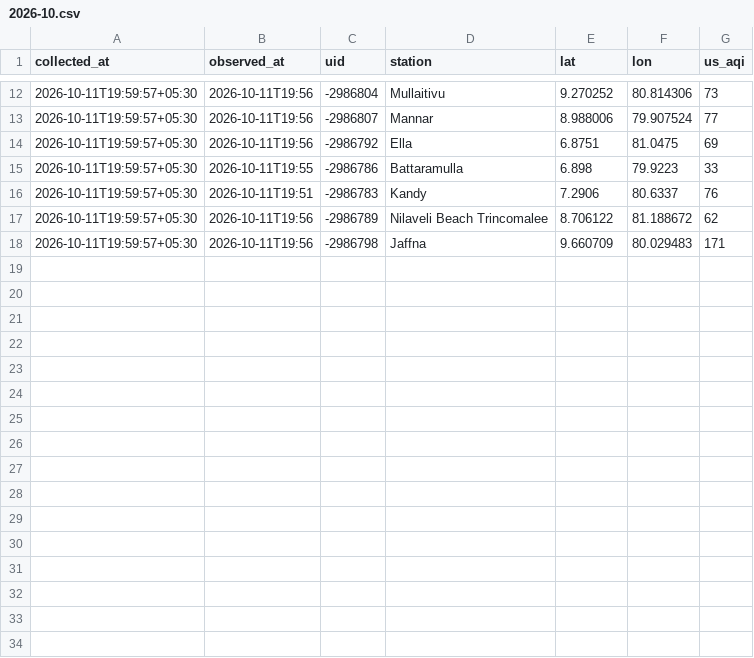
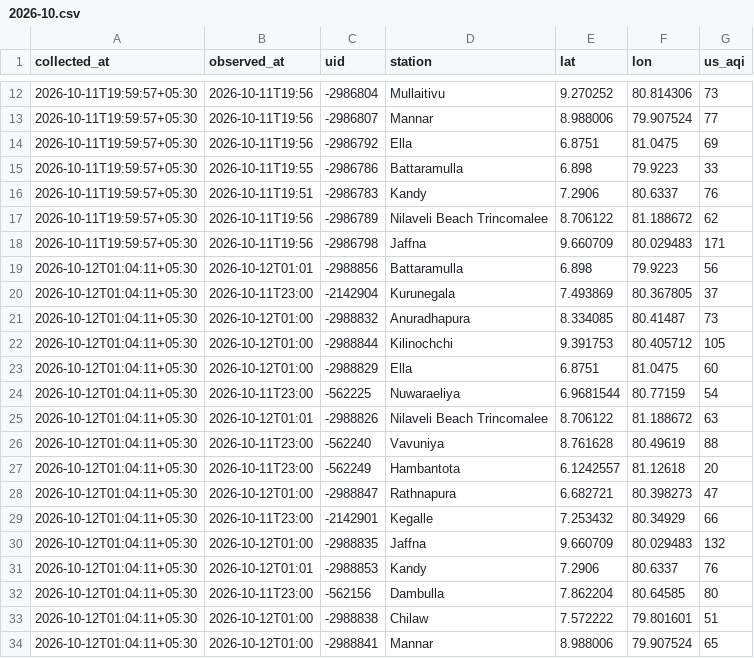
Before and after one commit to fectlk/aq-data-collector, a CSV file: data/waqi/2026-10.csv, drawn as a sheet; only a part is shown, gaps mark what is left out; the diff names each change by its address in the sheet, - before the commit and + after, or states it on an @@ line.

Commit message:
data: AQI update 2026-10-12 01:10 SLST

```diff
--- a/data/waqi/2026-10.csv
+++ b/data/waqi/2026-10.csv
+row 19: 2026-10-12T01:04:11+05:30 | 2026-10-12T01:01 | -2988856 | Battaramulla | 6.898 | 79.9223 | 56
+row 20: 2026-10-12T01:04:11+05:30 | 2026-10-11T23:00 | -2142904 | Kurunegala | 7.493869 | 80.367805 | 37
+row 21: 2026-10-12T01:04:11+05:30 | 2026-10-12T01:00 | -2988832 | Anuradhapura | 8.334085 | 80.41487 | 73
+row 22: 2026-10-12T01:04:11+05:30 | 2026-10-12T01:00 | -2988844 | Kilinochchi | 9.391753 | 80.405712 | 105
+row 23: 2026-10-12T01:04:11+05:30 | 2026-10-12T01:00 | -2988829 | Ella | 6.8751 | 81.0475 | 60
+row 24: 2026-10-12T01:04:11+05:30 | 2026-10-11T23:00 | -562225 | Nuwaraeliya | 6.9681544 | 80.77159 | 54
+row 25: 2026-10-12T01:04:11+05:30 | 2026-10-12T01:01 | -2988826 | Nilaveli Beach Trincomalee | 8.706122 | 81.188672 | 63
+row 26: 2026-10-12T01:04:11+05:30 | 2026-10-11T23:00 | -562240 | Vavuniya | 8.761628 | 80.49619 | 88
+row 27: 2026-10-12T01:04:11+05:30 | 2026-10-11T23:00 | -562249 | Hambantota | 6.1242557 | 81.12618 | 20
+row 28: 2026-10-12T01:04:11+05:30 | 2026-10-12T01:00 | -2988847 | Rathnapura | 6.682721 | 80.398273 | 47
+row 29: 2026-10-12T01:04:11+05:30 | 2026-10-11T23:00 | -2142901 | Kegalle | 7.253432 | 80.34929 | 66
+row 30: 2026-10-12T01:04:11+05:30 | 2026-10-12T01:00 | -2988835 | Jaffna | 9.660709 | 80.029483 | 132
+row 31: 2026-10-12T01:04:11+05:30 | 2026-10-12T01:01 | -2988853 | Kandy | 7.2906 | 80.6337 | 76
+row 32: 2026-10-12T01:04:11+05:30 | 2026-10-11T23:00 | -562156 | Dambulla | 7.862204 | 80.64585 | 80
+row 33: 2026-10-12T01:04:11+05:30 | 2026-10-12T01:00 | -2988838 | Chilaw | 7.572222 | 79.801601 | 51
+row 34: 2026-10-12T01:04:11+05:30 | 2026-10-12T01:00 | -2988841 | Mannar | 8.988006 | 79.907524 | 65
```
Also changed, not shown: data/2026-10.csv, data/iqair/2026-10.csv, 2 other files.
